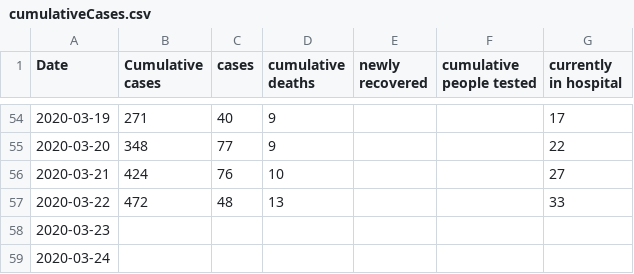
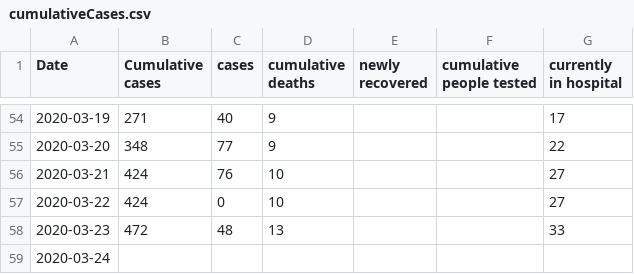
Before and after one commit to duckysherwood/bcCovid19, a CSV file: cumulativeCases.csv, drawn as a sheet; only a part is shown, gaps mark what is left out.

Commit message:
Oops, there was not a report on Sunday

```diff
--- a/cumulativeCases.csv
+++ b/cumulativeCases.csv
@@ -56,4 +56,4 @@ Date,Cumulative cases,cases,cumulative deaths,newly recovered,cumulative people
 2020-03-21,424,76,10,,,27
-2020-03-22,472,48,13,,,33
-2020-03-23,,,,,,
+2020-03-22,424,0,10,,,27
+2020-03-23,472,48,13,,,33
 2020-03-24,,,,,,
```
